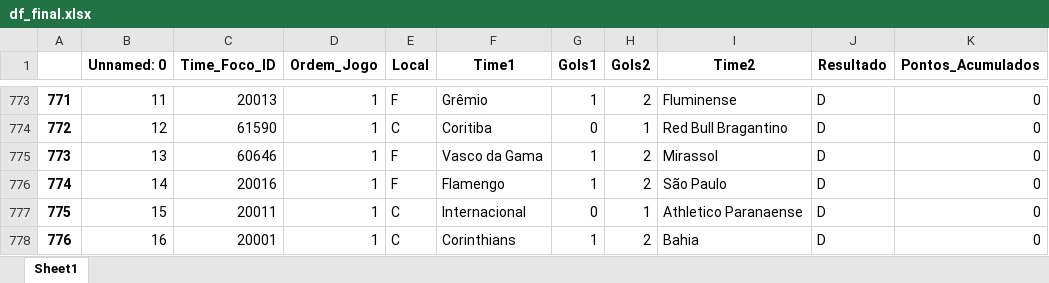
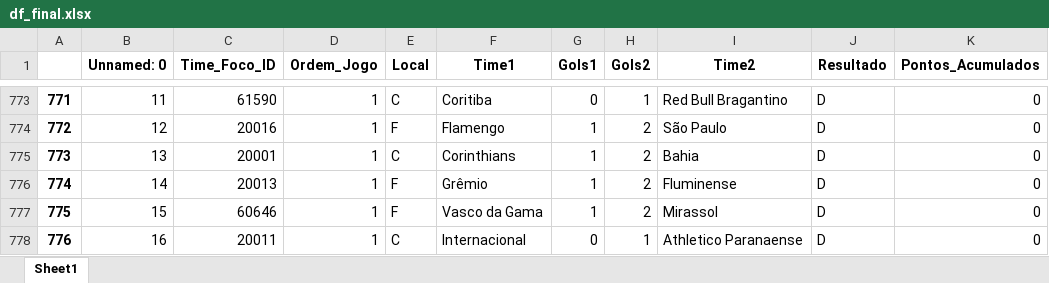
Before and after one commit to alanhassan/projeto_brasileirao, an Excel workbook: df_final.xlsx, sheet Sheet1, drawn as a sheet; only a part is shown, gaps mark what is left out; values as stored, in another font and other column widths than the file's, no borders; the diff covers the shown part only; the diff names each change by its address in the sheet, - before the commit and + after, or states it on an @@ line.

```diff
--- a/df_final.xlsx (sheet Sheet1)
+++ b/df_final.xlsx (sheet Sheet1)
-C773 (Time_Foco_ID): 20013
+C773 (Time_Foco_ID): 61590
-E773 (Local): F
+E773 (Local): C
-F773 (Time1): Grêmio
+F773 (Time1): Coritiba
-G773 (Gols1): 1
+G773 (Gols1): 0
-H773 (Gols2): 2
+H773 (Gols2): 1
-I773 (Time2): Fluminense
+I773 (Time2): Red Bull Bragantino
-C774 (Time_Foco_ID): 61590
+C774 (Time_Foco_ID): 20016
-E774 (Local): C
+E774 (Local): F
-F774 (Time1): Coritiba
+F774 (Time1): Flamengo
-G774 (Gols1): 0
+G774 (Gols1): 1
-H774 (Gols2): 1
+H774 (Gols2): 2
-I774 (Time2): Red Bull Bragantino
+I774 (Time2): São Paulo
-C775 (Time_Foco_ID): 60646
+C775 (Time_Foco_ID): 20001
-E775 (Local): F
+E775 (Local): C
-F775 (Time1): Vasco da Gama
+F775 (Time1): Corinthians
-I775 (Time2): Mirassol
+I775 (Time2): Bahia
-C776 (Time_Foco_ID): 20016
+C776 (Time_Foco_ID): 20013
-F776 (Time1): Flamengo
+F776 (Time1): Grêmio
-I776 (Time2): São Paulo
+I776 (Time2): Fluminense
-C777 (Time_Foco_ID): 20011
+C777 (Time_Foco_ID): 60646
-E777 (Local): C
+E777 (Local): F
-F777 (Time1): Internacional
+F777 (Time1): Vasco da Gama
-G777 (Gols1): 0
+G777 (Gols1): 1
-H777 (Gols2): 1
+H777 (Gols2): 2
-I777 (Time2): Athletico Paranaense
+I777 (Time2): Mirassol
-C778 (Time_Foco_ID): 20001
+C778 (Time_Foco_ID): 20011
-F778 (Time1): Corinthians
+F778 (Time1): Internacional
-G778 (Gols1): 1
+G778 (Gols1): 0
-H778 (Gols2): 2
+H778 (Gols2): 1
-I778 (Time2): Bahia
+I778 (Time2): Athletico Paranaense
```
Also changed, not shown: 20 added rows, 131 edited cells and row numbers in column A elsewhere in this sheet, df_26.xlsx, 2 other files.
